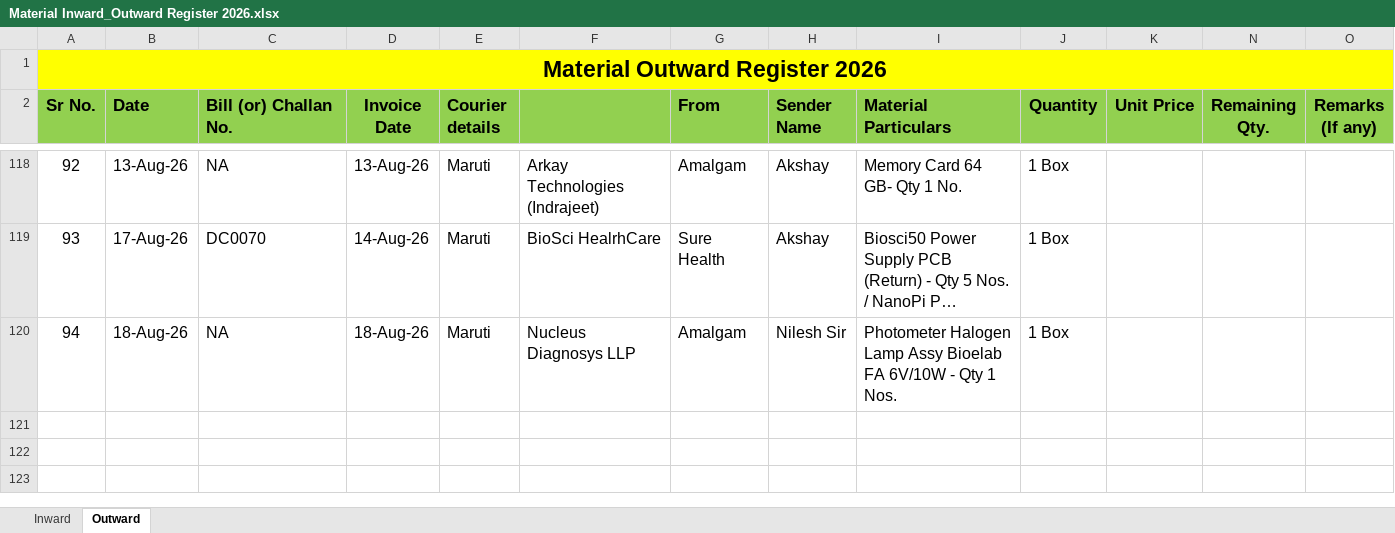
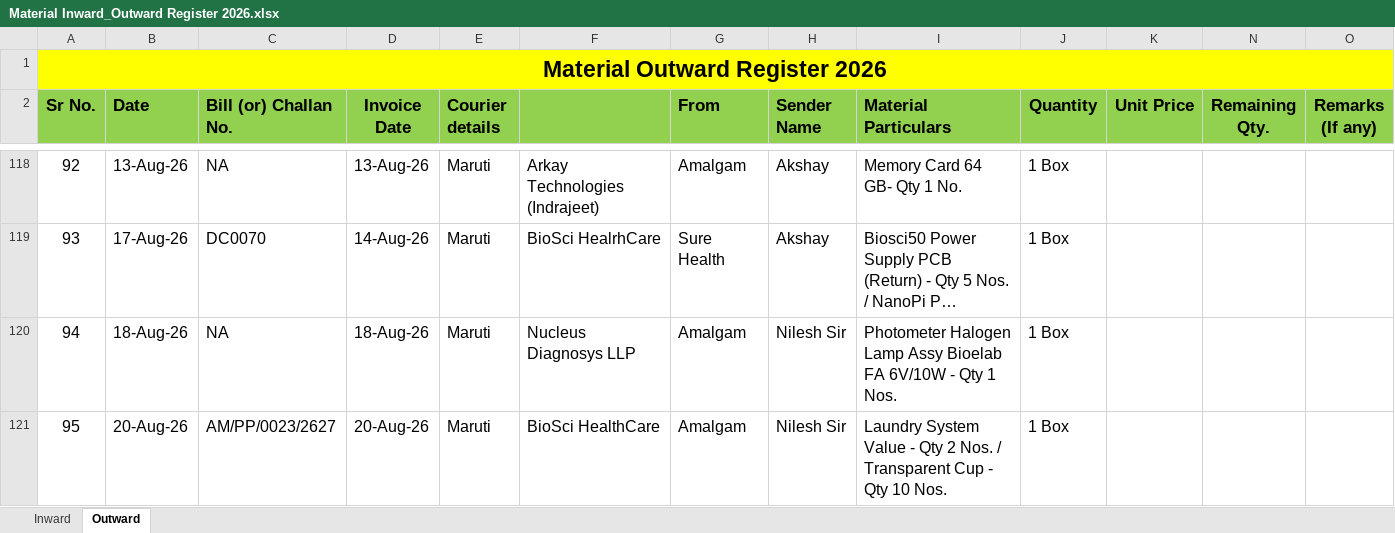
Before and after one commit to Rohidas1974/BioAmalDocument, an Excel workbook: Material Inward_Outward Register 2026.xlsx, sheet Outward, drawn as a sheet; only a part is shown, gaps mark what is left out; long unchanged cells end in …; values as stored, in another font and other column widths than the file's, no borders; the diff names each change by its address in the sheet, - before the commit and + after, or states it on an @@ line.

```diff
--- a/Material Inward_Outward Register 2026.xlsx (sheet Outward)
+++ b/Material Inward_Outward Register 2026.xlsx (sheet Outward)
+row 121: 95 | 20-Aug-26 | AM/PP/0023/2627 | 20-Aug-26 | Maruti | BioSci HealthCare | Amalgam | Nilesh Sir | Laundry System Value - Qty 2 Nos. / Transparent Cup - Qty 10 Nos. | 1 Box
```
Also changed, not shown: Baba Balance material list_24_04_2026.xlsx, 1 other file.
